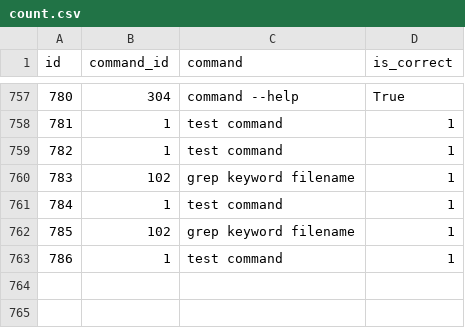
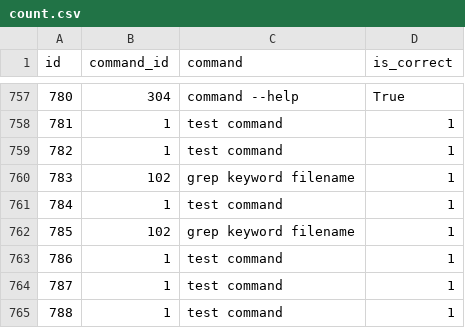
Before and after one commit to achievingKoala/linux-py, a CSV file: csv/count.csv, drawn as a sheet; only a part is shown, gaps mark what is left out.

Commit message:
abc

```diff
--- a/csv/count.csv
+++ b/csv/count.csv
@@ -763 +763,3 @@ id,command_id,command,is_correct
 786,1,test command,1
+787,1,test command,1
+788,1,test command,1
```
